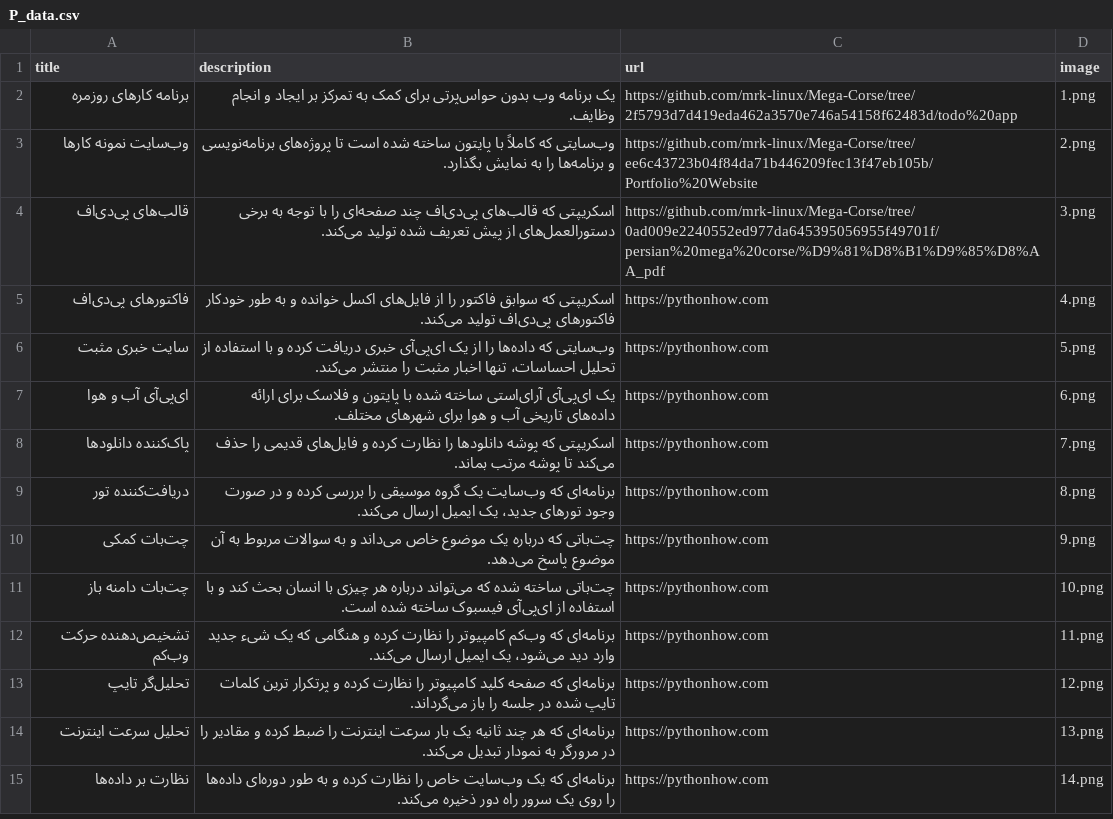
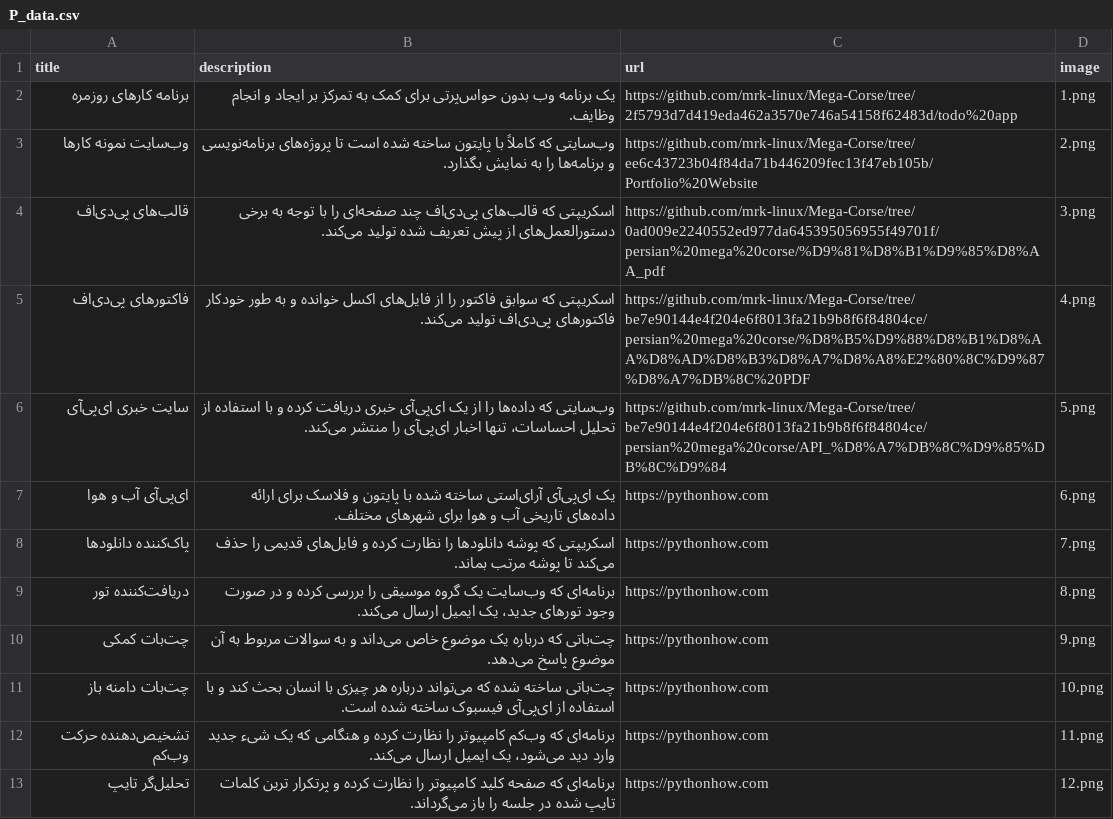
Before and after one commit to mrk-linux/Mega-Corse, a CSV file: persian mega corse/وب سایت نمونه کارها/P_data.csv, drawn as a sheet; only a part is shown; the shorter side is filled out with more unchanged rows.

Commit message:
update data.csv and readmy

```diff
--- a/persian mega corse/وب سایت نمونه کارها/P_data.csv
+++ b/persian mega corse/وب سایت نمونه کارها/P_data.csv
@@ -4,4 +4,4 @@ title;description;url;image
 قالب‌های پی‌دی‌اف;اسکریپتی که قالب‌های پی‌دی‌اف چند صفحه‌ای را با توجه به برخی دستورالعمل‌های از پیش تعریف شده تولید می‌کند.;https://github.com/mrk-linux/Mega-Corse/tree/0ad009e2240552ed977da645395056955f49701f/persian%20mega%20corse/%D9%81%D8%B1%D9%85%D8%AA_pdf;3.png
-فاکتورهای پی‌دی‌اف;اسکریپتی که سوابق فاکتور را از فایل‌های اکسل خوانده و به طور خودکار فاکتورهای پی‌دی‌اف تولید می‌کند.;https://pythonhow.com;4.png
-سایت خبری مثبت;وب‌سایتی که داده‌ها را از یک ای‌پی‌آی خبری دریافت کرده و با استفاده از تحلیل احساسات، تنها اخبار مثبت را منتشر می‌کند.;https://pythonhow.com;5.png
+فاکتورهای پی‌دی‌اف;اسکریپتی که سوابق فاکتور را از فایل‌های اکسل خوانده و به طور خودکار فاکتورهای پی‌دی‌اف تولید می‌کند.;https://github.com/mrk-linux/Mega-Corse/tree/be7e90144e4f204e6f8013fa21b9b8f6f84804ce/persian%20mega%20corse/%D8%B5%D9%88%D8%B1%D8%AA%D8%AD%D8%B3%D8%A7%D8%A8%E2%80%8C%D9%87%D8%A7%DB%8C%20PDF;4.png
+سایت خبری ای‌پی‌آی;وب‌سایتی که داده‌ها را از یک ای‌پی‌آی خبری دریافت کرده و با استفاده از تحلیل احساسات، تنها اخبار ای‌پی‌آی را منتشر می‌کند.;https://github.com/mrk-linux/Mega-Corse/tree/be7e90144e4f204e6f8013fa21b9b8f6f84804ce/persian%20mega%20corse/API_%D8%A7%DB%8C%D9%85%DB%8C%D9%84;5.png
 ای‌پی‌آی آب و هوا;یک ای‌پی‌آی آرای‌استی ساخته شده با پایتون و فلاسک برای ارائه داده‌های تاریخی آب و هوا برای شهرهای مختلف.;https://pythonhow.com;6.png
```
Also changed, not shown: 1 other file.
